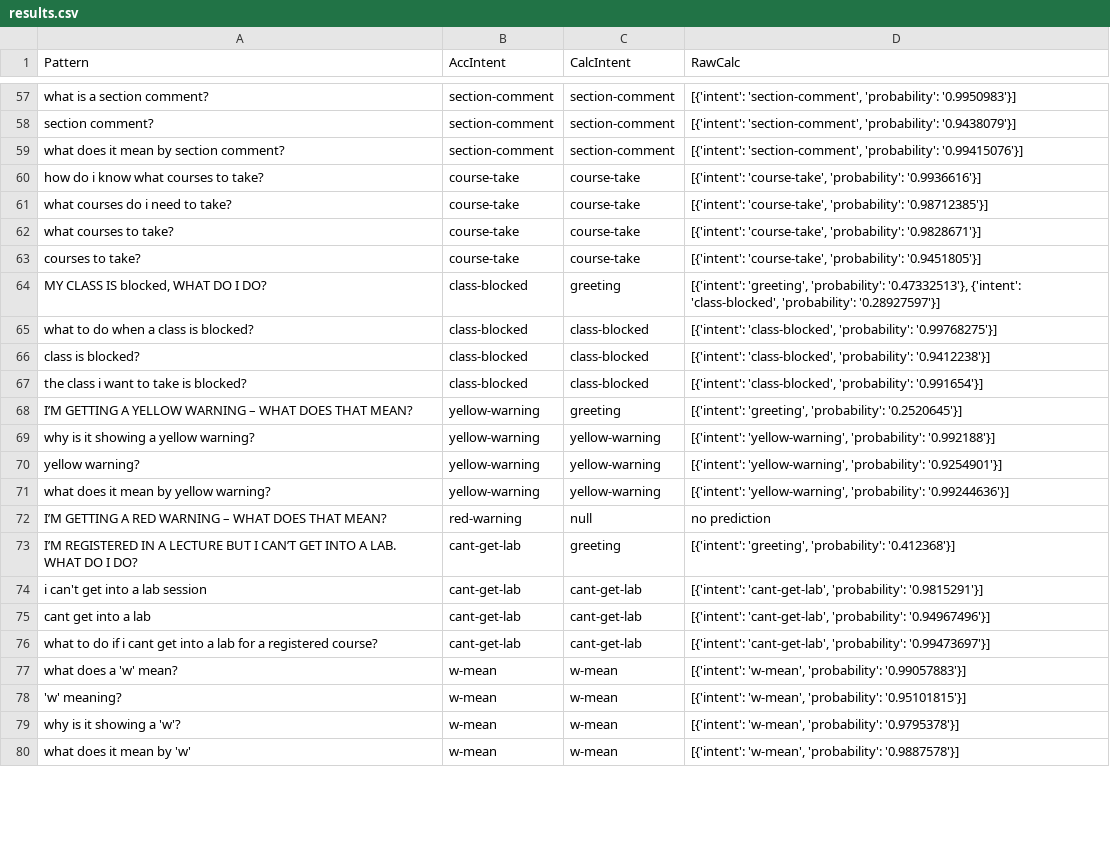
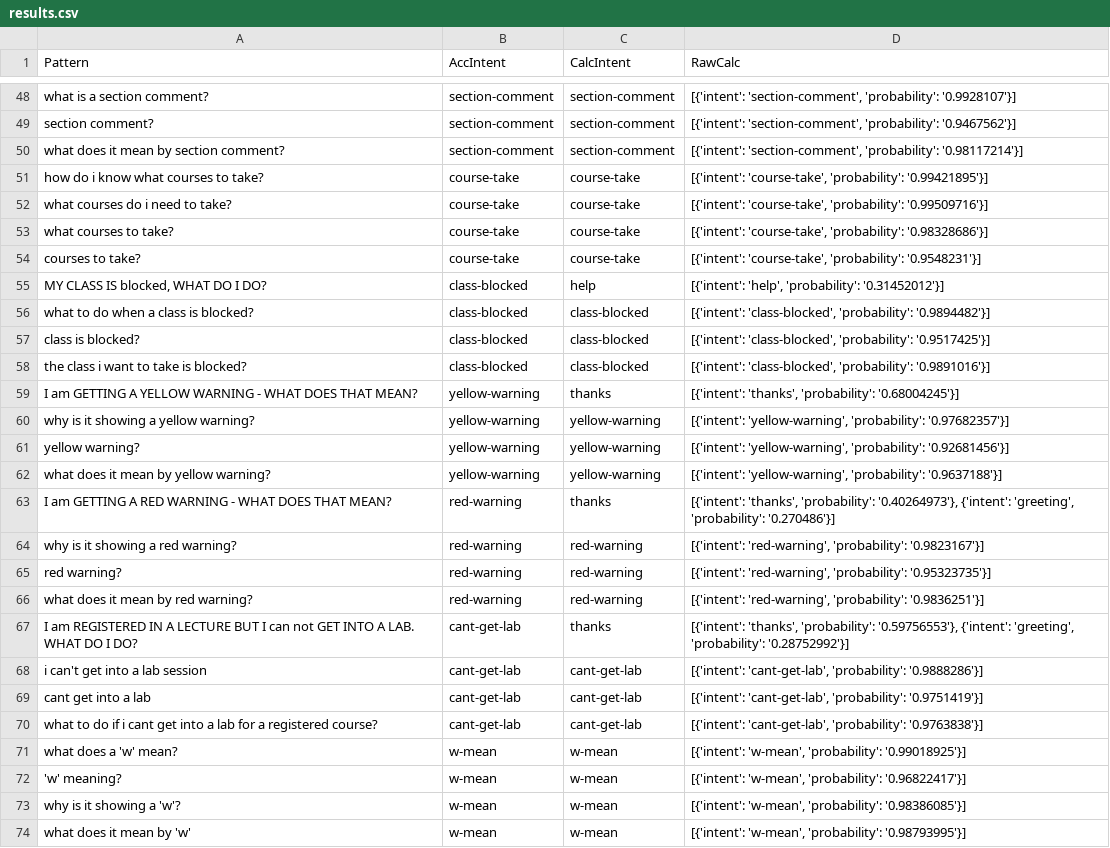
Before and after one commit to ammaarkhan/Ace-Chatbot, a CSV file: results.csv, drawn as a sheet; only a part is shown, gaps mark what is left out; removed rows and columns are numbered as before the commit, all else as after; the diff covers the shown part only; the diff names each change by its address in the sheet, - before the commit and + after, or states it on an @@ line.

Commit message:
improve UI and fix bugs in intents file

```diff
--- a/results.csv
+++ b/results.csv
-D48 (RawCalc): …'section-comment', 'probability': '0.9950983'}]
+D48 (RawCalc): …'section-comment', 'probability': '0.9928107'}]
-D49 (RawCalc): …'section-comment', 'probability': '0.9438079'}]
+D49 (RawCalc): …'section-comment', 'probability': '0.9467562'}]
-D50 (RawCalc): …'section-comment', 'probability': '0.99415076'}]
+D50 (RawCalc): …'section-comment', 'probability': '0.98117214'}]
-D51 (RawCalc): …'course-take', 'probability': '0.9936616'}]
+D51 (RawCalc): …'course-take', 'probability': '0.99421895'}]
-D52 (RawCalc): …'course-take', 'probability': '0.98712385'}]
+D52 (RawCalc): …'course-take', 'probability': '0.99509716'}]
-D53 (RawCalc): …'course-take', 'probability': '0.9828671'}]
+D53 (RawCalc): …'course-take', 'probability': '0.98328686'}]
-D54 (RawCalc): …'course-take', 'probability': '0.9451805'}]
+D54 (RawCalc): …'course-take', 'probability': '0.9548231'}]
-C55 (CalcIntent): greeting
+C55 (CalcIntent): help
-D55 (RawCalc): [{'intent': 'greeting', 'probability': '0.47332513'}, {'intent': 'class-blocked', 'probability': '0.28927597'}]
+D55 (RawCalc): [{'intent': 'help', 'probability': '0.31452012'}]
-D56 (RawCalc): …'class-blocked', 'probability': '0.99768275'}]
+D56 (RawCalc): …'class-blocked', 'probability': '0.9894482'}]
-D57 (RawCalc): …'class-blocked', 'probability': '0.9412238'}]
+D57 (RawCalc): …'class-blocked', 'probability': '0.9517425'}]
-D58 (RawCalc): …'class-blocked', 'probability': '0.991654'}]
+D58 (RawCalc): …'class-blocked', 'probability': '0.9891016'}]
-A59 (Pattern): I’M GETTING A YELLOW WARNING – WHAT DOES…
+A59 (Pattern): I am GETTING A YELLOW WARNING - WHAT DOES…
-C59 (CalcIntent): greeting
+C59 (CalcIntent): thanks
-D59 (RawCalc): [{'intent': 'greeting', 'probability': '0.2520645'}]
+D59 (RawCalc): [{'intent': 'thanks', 'probability': '0.68004245'}]
-D60 (RawCalc): …'yellow-warning', 'probability': '0.992188'}]
+D60 (RawCalc): …'yellow-warning', 'probability': '0.97682357'}]
-D61 (RawCalc): …'yellow-warning', 'probability': '0.9254901'}]
+D61 (RawCalc): …'yellow-warning', 'probability': '0.92681456'}]
-D62 (RawCalc): …'yellow-warning', 'probability': '0.99244636'}]
+D62 (RawCalc): …'yellow-warning', 'probability': '0.9637188'}]
-row 72: I’M GETTING A RED WARNING – WHAT DOES THAT MEAN? | red-warning | null | no prediction
-row 73: I’M REGISTERED IN A LECTURE BUT I CAN’T GET INTO A LAB. WHAT DO I DO? | cant-get-lab | greeting | [{'intent': 'greeting', 'probability': '0.412368'}]
+row 63: I am GETTING A RED WARNING - WHAT DOES THAT MEAN? | red-warning | thanks | [{'intent': 'thanks', 'probability': '0.40264973'}, {'intent': 'greeting', 'probability': '0.270486'}]
+row 64: why is it showing a red warning? | red-warning | red-warning | [{'intent': 'red-warning', 'probability': '0.9823167'}]
+row 65: red warning? | red-warning | red-warning | [{'intent': 'red-warning', 'probability': '0.95323735'}]
+row 66: what does it mean by red warning? | red-warning | red-warning | [{'intent': 'red-warning', 'probability': '0.9836251'}]
+row 67: I am REGISTERED IN A LECTURE BUT I can not GET INTO A LAB. WHAT DO I DO? | cant-get-lab | thanks | [{'intent': 'thanks', 'probability': '0.59756553'}, {'intent': 'greeting', 'probability': '0.28752992'}]
-D68 (RawCalc): …'cant-get-lab', 'probability': '0.9815291'}]
+D68 (RawCalc): …'cant-get-lab', 'probability': '0.9888286'}]
-D69 (RawCalc): …'cant-get-lab', 'probability': '0.94967496'}]
+D69 (RawCalc): …'cant-get-lab', 'probability': '0.9751419'}]
-D70 (RawCalc): …'cant-get-lab', 'probability': '0.99473697'}]
+D70 (RawCalc): …'cant-get-lab', 'probability': '0.9763838'}]
-D71 (RawCalc): …'w-mean', 'probability': '0.99057883'}]
+D71 (RawCalc): …'w-mean', 'probability': '0.99018925'}]
-D72 (RawCalc): …'w-mean', 'probability': '0.95101815'}]
+D72 (RawCalc): …'w-mean', 'probability': '0.96822417'}]
-D73 (RawCalc): …'w-mean', 'probability': '0.9795378'}]
+D73 (RawCalc): …'w-mean', 'probability': '0.98386085'}]
-D74 (RawCalc): …'w-mean', 'probability': '0.9887578'}]
+D74 (RawCalc): …'w-mean', 'probability': '0.98793995'}]
```
Also changed, not shown: 9 removed rows and 49 edited cells elsewhere in this file, 5 other files.
